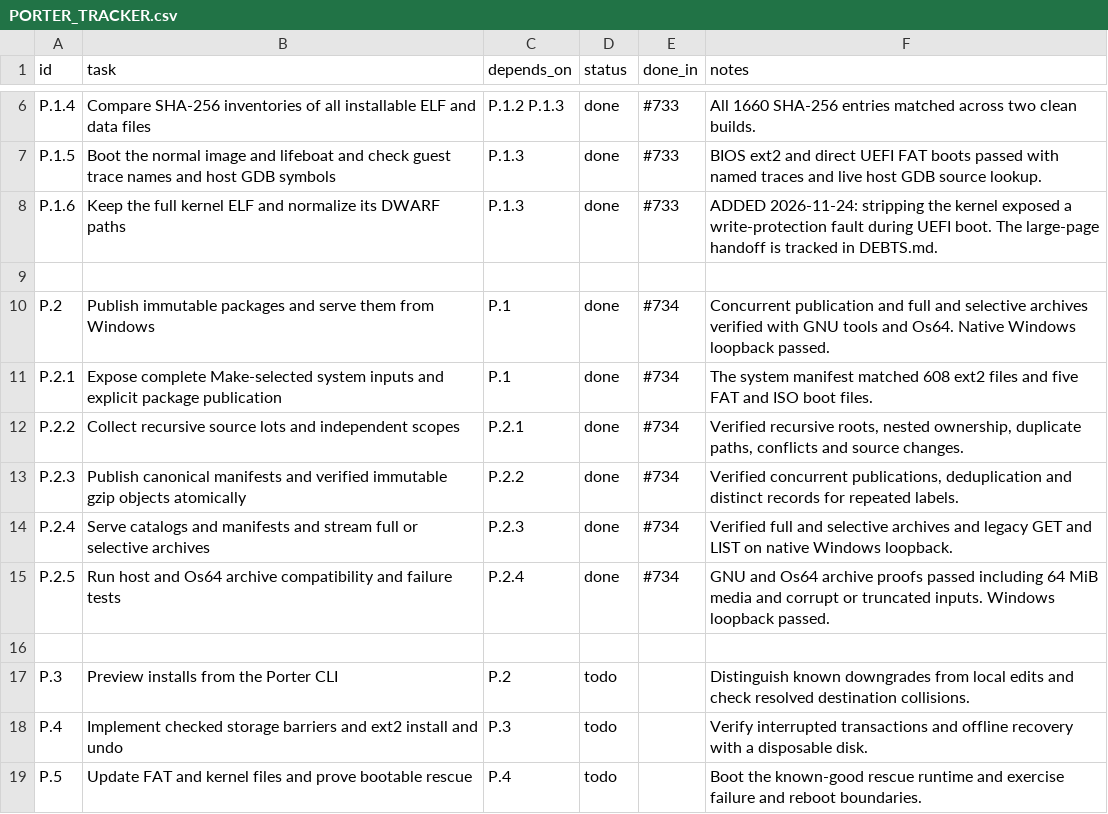
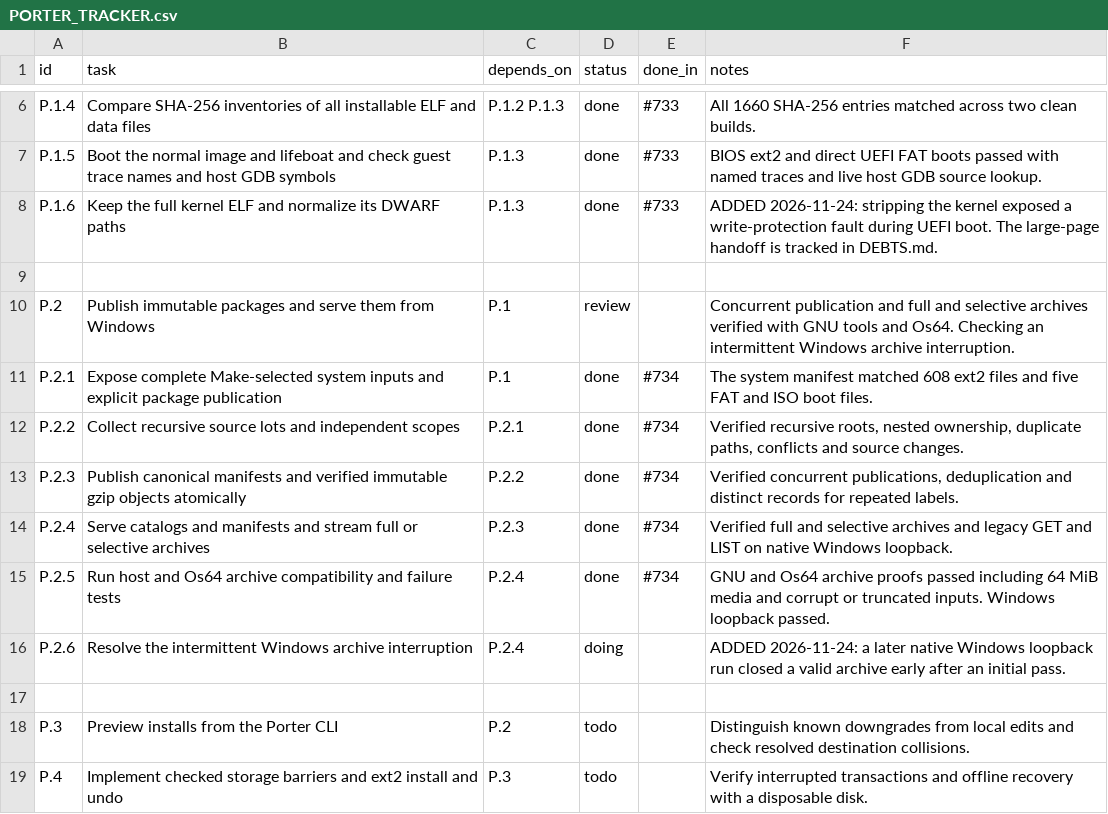
Before and after one commit to VBWizard/os64, a CSV file: docs/design/pending/PORTER_TRACKER.csv, drawn as a sheet; only a part is shown, gaps mark what is left out; the shorter side is filled out with more unchanged rows.

Commit message:
Capture intermittent Windows Porter transfer diagnostics

```diff
--- a/docs/design/pending/PORTER_TRACKER.csv
+++ b/docs/design/pending/PORTER_TRACKER.csv
@@ -9,3 +9,3 @@ P.1.6,Keep the full kernel ELF and normalize its DWARF paths,P.1.3,done,#733,ADD
 
-P.2,Publish immutable packages and serve them from Windows,P.1,done,#734,Concurrent publication and full and selective archives verified with GNU tools and Os64. Native Windows loopback passed.
+P.2,Publish immutable packages and serve them from Windows,P.1,review,,Concurrent publication and full and selective archives verified with GNU tools and Os64. Checking an intermittent Windows archive interruption.
 P.2.1,Expose complete Make-selected system inputs and explicit package publication,P.1,done,#734,The system manifest matched 608 ext2 files and five FAT and ISO boot files.
@@ -15,2 +15,3 @@ P.2.4,Serve catalogs and manifests and stream full or selective archives,P.2.3,d
 P.2.5,Run host and Os64 archive compatibility and failure tests,P.2.4,done,#734,GNU and Os64 archive proofs passed including 64 MiB media and corrupt or truncated inputs. Windows loopback passed.
+P.2.6,Resolve the intermittent Windows archive interruption,P.2.4,doing,,ADDED 2026-11-24: a later native Windows loopback run closed a valid archive early after an initial pass.
 
```
Also changed, not shown: 2 other files.
